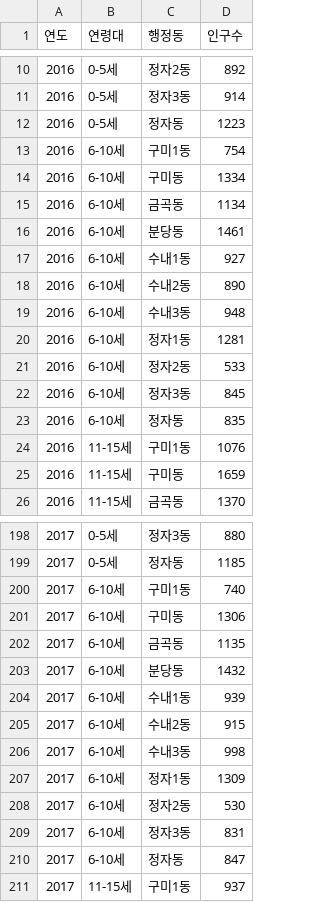
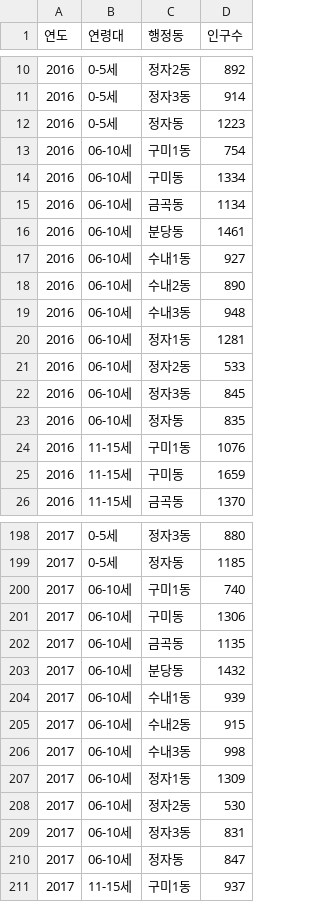
Before and after one commit to statkclee/election, a CSV file: data/bundang_eul_df.csv, drawn as a sheet; only a part is shown, gaps mark what is left out; the diff covers the shown part only.

```diff
--- a/data/bundang_eul_df.csv
+++ b/data/bundang_eul_df.csv
@@ -12,13 +12,13 @@
 2016,0-5세,정자동,1223
-2016,6-10세,구미1동,754
-2016,6-10세,구미동,1334
-2016,6-10세,금곡동,1134
-2016,6-10세,분당동,1461
-2016,6-10세,수내1동,927
-2016,6-10세,수내2동,890
-2016,6-10세,수내3동,948
-2016,6-10세,정자1동,1281
-2016,6-10세,정자2동,533
-2016,6-10세,정자3동,845
-2016,6-10세,정자동,835
+2016,06-10세,구미1동,754
+2016,06-10세,구미동,1334
+2016,06-10세,금곡동,1134
+2016,06-10세,분당동,1461
+2016,06-10세,수내1동,927
+2016,06-10세,수내2동,890
+2016,06-10세,수내3동,948
+2016,06-10세,정자1동,1281
+2016,06-10세,정자2동,533
+2016,06-10세,정자3동,845
+2016,06-10세,정자동,835
 2016,11-15세,구미1동,1076
@@ -199,13 +199,13 @@
 2017,0-5세,정자동,1185
-2017,6-10세,구미1동,740
-2017,6-10세,구미동,1306
-2017,6-10세,금곡동,1135
-2017,6-10세,분당동,1432
-2017,6-10세,수내1동,939
-2017,6-10세,수내2동,915
-2017,6-10세,수내3동,998
-2017,6-10세,정자1동,1309
-2017,6-10세,정자2동,530
-2017,6-10세,정자3동,831
-2017,6-10세,정자동,847
+2017,06-10세,구미1동,740
+2017,06-10세,구미동,1306
+2017,06-10세,금곡동,1135
+2017,06-10세,분당동,1432
+2017,06-10세,수내1동,939
+2017,06-10세,수내2동,915
+2017,06-10세,수내3동,998
+2017,06-10세,정자1동,1309
+2017,06-10세,정자2동,530
+2017,06-10세,정자3동,831
+2017,06-10세,정자동,847
 2017,11-15세,구미1동,937
```
Also changed, not shown: 22 edited cells elsewhere in this file, 9 other files.
